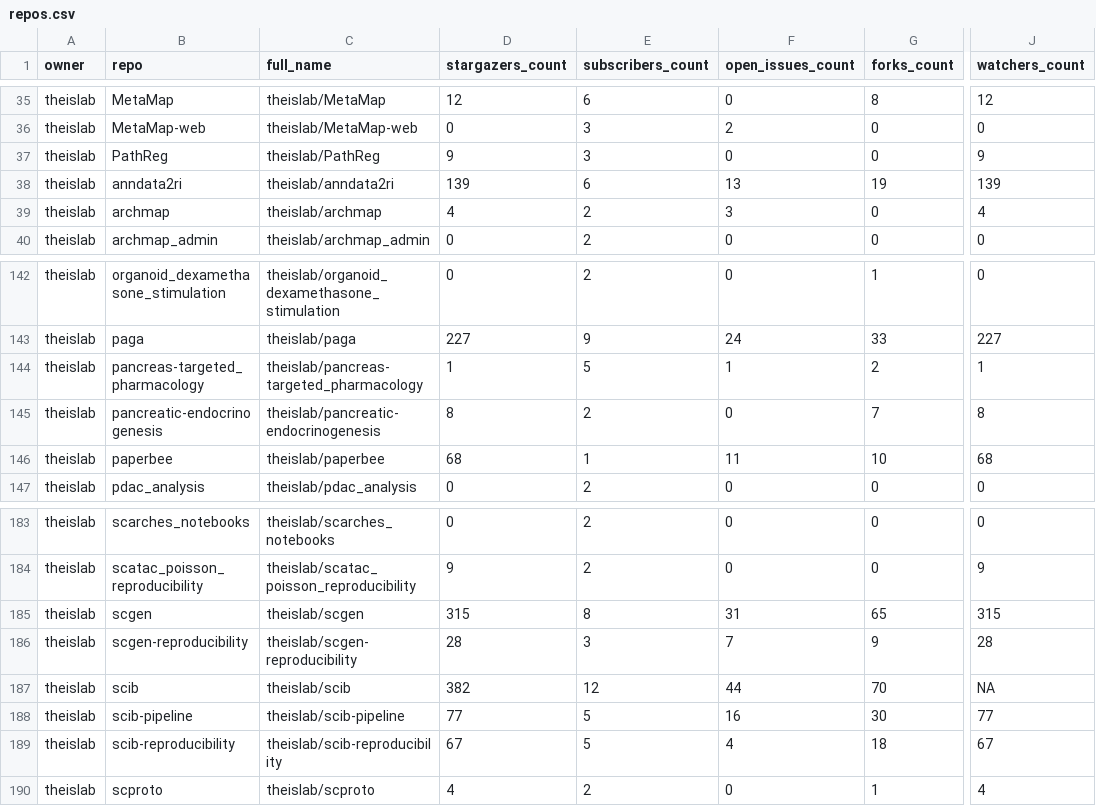
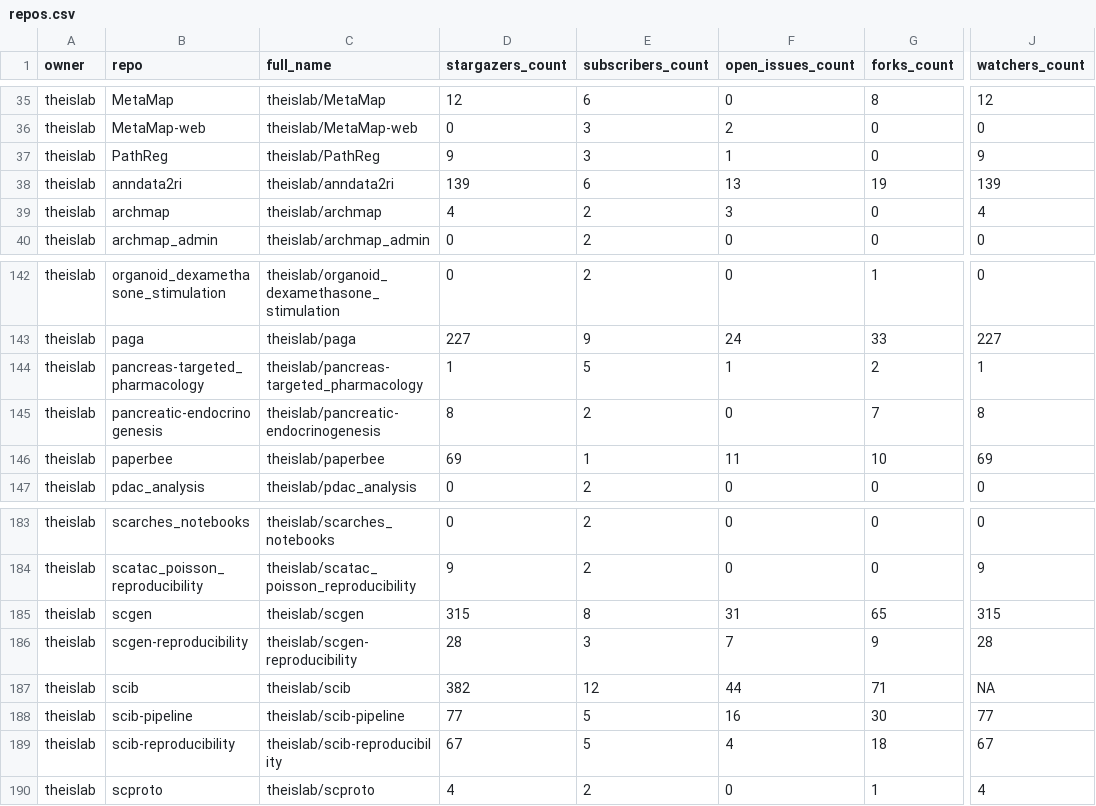
Before and after one commit to theislab/gh-dashboard, a CSV file: repos.csv, drawn as a sheet; only a part is shown, gaps mark what is left out; the diff covers the shown part only; the diff names each change by its address in the sheet, - before the commit and + after, or states it on an @@ line.

```diff
--- a/repos.csv
+++ b/repos.csv
-F37 (open_issues_count): 0
+F37 (open_issues_count): 1
-D146 (stargazers_count): 68
+D146 (stargazers_count): 69
-J146 (watchers_count): 68
+J146 (watchers_count): 69
-G187 (forks_count): 70
+G187 (forks_count): 71
```
Also changed, not shown: 20 edited cells elsewhere in this file, 2 other files.
